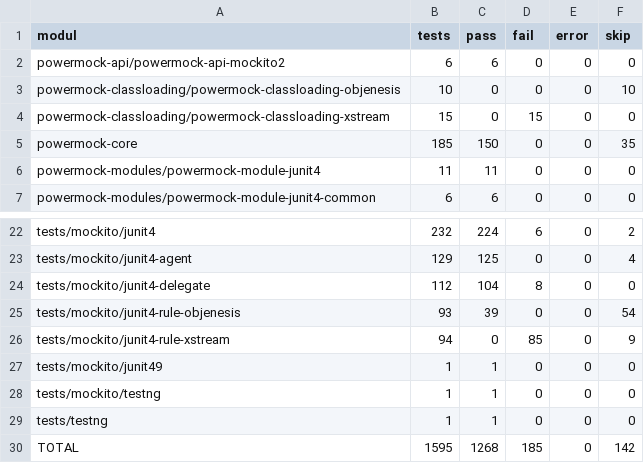
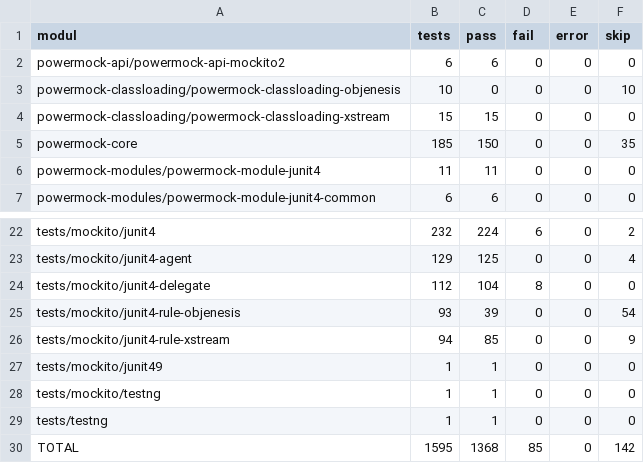
Before and after one commit to raffelino/powermock, a TSV file: harness/baseline_jdk17.tsv, drawn as a sheet; only a part is shown, gaps mark what is left out.

```diff
--- a/harness/baseline_jdk17.tsv
+++ b/harness/baseline_jdk17.tsv
@@ -3,3 +3,3 @@ powermock-api/powermock-api-mockito2|6|6|0|0|0
 powermock-classloading/powermock-classloading-objenesis|10|0|0|0|10
-powermock-classloading/powermock-classloading-xstream|15|0|15|0|0
+powermock-classloading/powermock-classloading-xstream|15|15|0|0|0
 powermock-core|185|150|0|0|35
@@ -25,3 +25,3 @@ tests/mockito/junit4-delegate|112|104|8|0|0
 tests/mockito/junit4-rule-objenesis|93|39|0|0|54
-tests/mockito/junit4-rule-xstream|94|0|85|0|9
+tests/mockito/junit4-rule-xstream|94|85|0|0|9
 tests/mockito/junit49|1|1|0|0|0
@@ -29,2 +29,2 @@ tests/mockito/testng|1|1|0|0|0
 tests/testng|1|1|0|0|0
-TOTAL|1595|1268|185|0|142
+TOTAL|1595|1368|85|0|142
```
